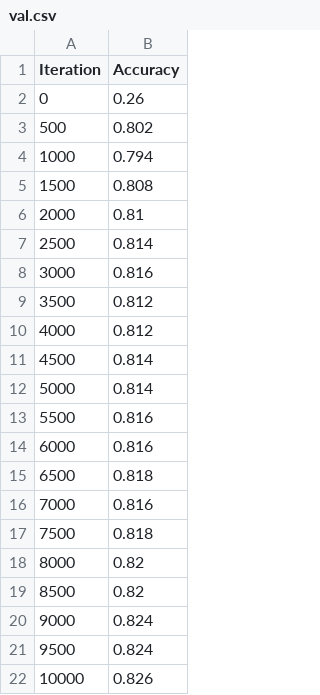
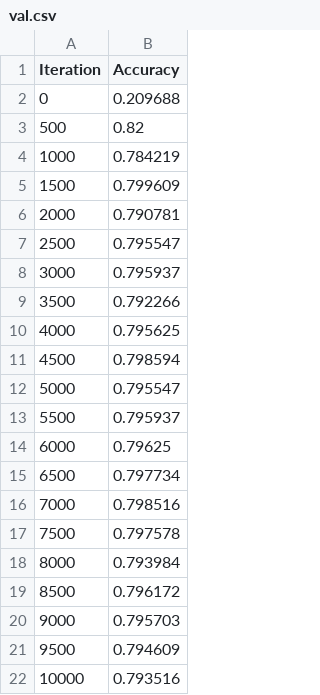
Before and after one commit to SergeyTyurin/Diploma, a CSV file: CheckDataSet/leNet/var1/data/val/val.csv, drawn as a sheet.

```diff
--- a/CheckDataSet/leNet/var1/data/val/val.csv
+++ b/CheckDataSet/leNet/var1/data/val/val.csv
@@ -1,22 +1,22 @@
 Iteration,Accuracy
-0,0.26
-500,0.802
-1000,0.794
-1500,0.808
-2000,0.81
-2500,0.814
-3000,0.816
-3500,0.812
-4000,0.812
-4500,0.814
-5000,0.814
-5500,0.816
-6000,0.816
-6500,0.818
-7000,0.816
-7500,0.818
-8000,0.82
-8500,0.82
-9000,0.824
-9500,0.824
-10000,0.826
+0,0.209688
+500,0.82
+1000,0.784219
+1500,0.799609
+2000,0.790781
+2500,0.795547
+3000,0.795937
+3500,0.792266
+4000,0.795625
+4500,0.798594
+5000,0.795547
+5500,0.795937
+6000,0.79625
+6500,0.797734
+7000,0.798516
+7500,0.797578
+8000,0.793984
+8500,0.796172
+9000,0.795703
+9500,0.794609
+10000,0.793516
```
Also changed, not shown: Classifier/var1/data/train/train.csv, Classifier/var1/data/val/val.csv, 17 other files.
